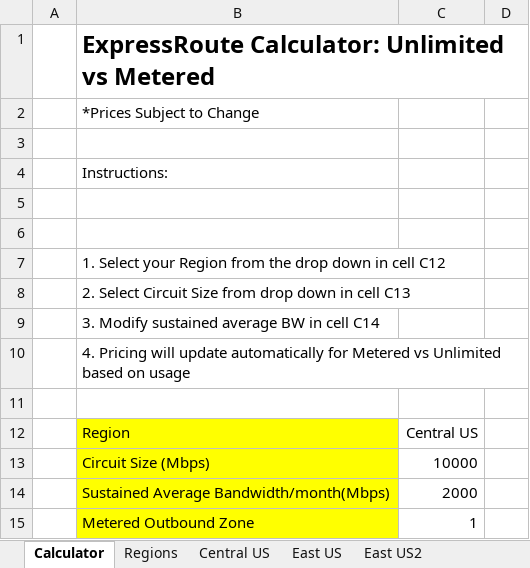
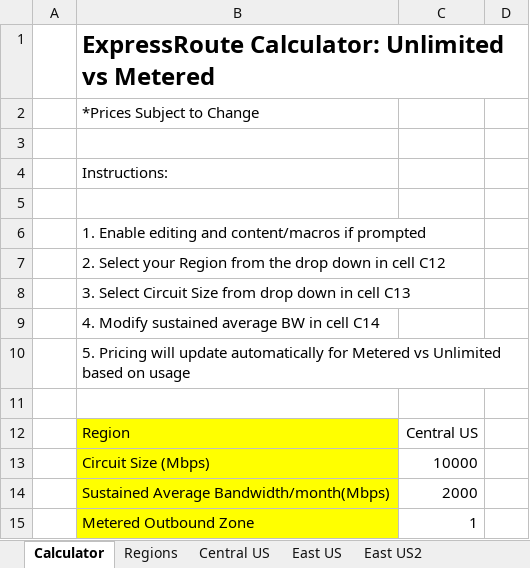
Before and after one commit to microsoft/ER-Calc-Metered-vs-Unlimited, an Excel workbook: Calc-metered-vs-unlimited.xlsm, sheet Calculator, drawn as a sheet; only a part is shown; values as stored, in another font and other column widths than the file's, no borders; the diff names each change by its address in the sheet, - before the commit and + after, or states it on an @@ line.

Commit message:
Updated Calculator V5
Updated descriptions

```diff
--- a/Calc-metered-vs-unlimited.xlsm (sheet Calculator)
+++ b/Calc-metered-vs-unlimited.xlsm (sheet Calculator)
-B6: (empty)
+B6: 1. Enable editing and content/macros if prompted
-B7: 1. Select your…
+B7: 2. Select your…
-B8: 2. Select Circuit…
+B8: 3. Select Circuit…
-B9: 3. Modify sustained average BW in cell C14
+B9: 4. Modify sustained average BW in cell C14
-B10: 4. Pricing will…
+B10: 5. Pricing will…
```
